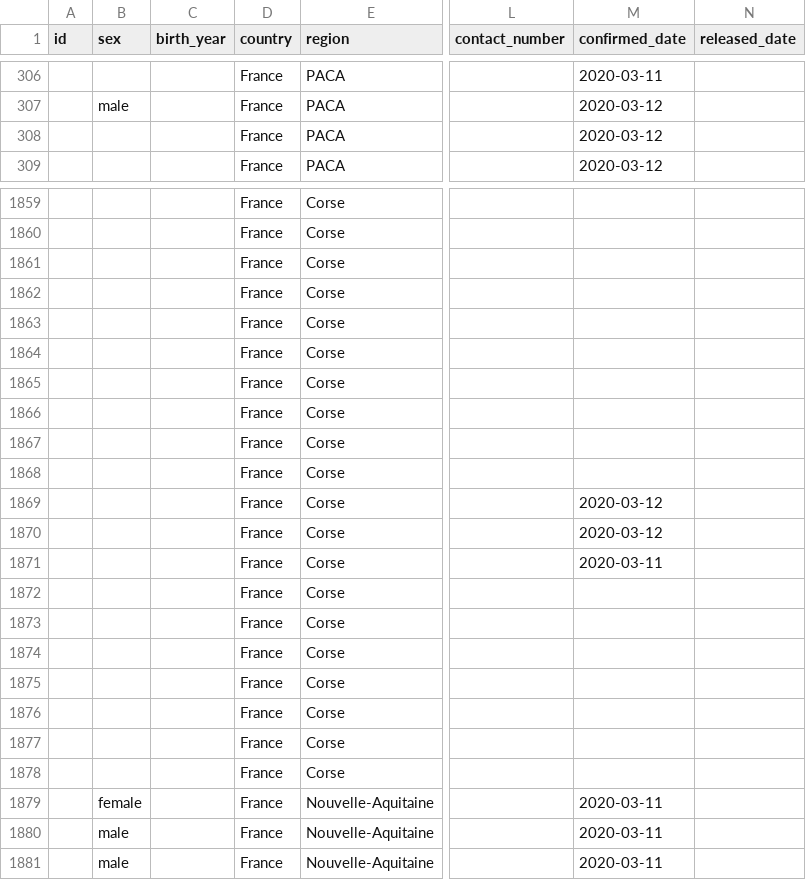
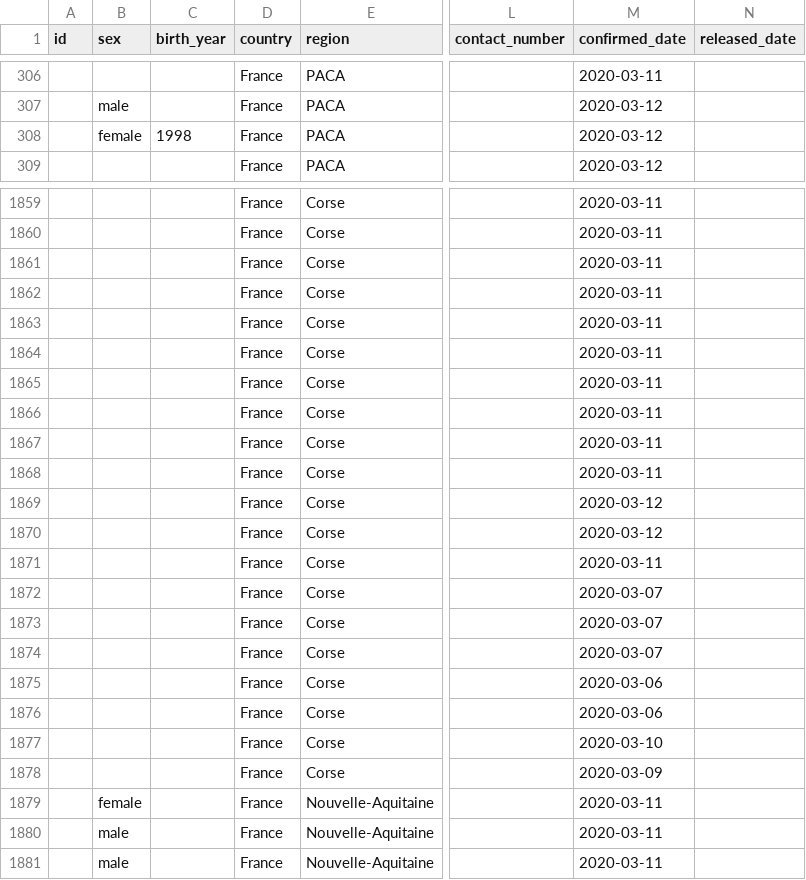
Before and after one commit to lperez31/coronavirus-france-dataset, a CSV file: patient.csv, drawn as a sheet; only a part is shown, gaps mark what is left out; the diff covers the shown part only; the diff names each change by its address in the sheet, - before the commit and + after, or states it on an @@ line.

```diff
--- a/patient.csv
+++ b/patient.csv
-B308 (sex): (empty)
+B308 (sex): female
-C308 (birth_year): (empty)
+C308 (birth_year): 1998
-M1859:M1868 (confirmed_date): (empty)
+M1859:M1868 (confirmed_date): 2020-03-11
-M1872:M1874 (confirmed_date): (empty)
+M1872:M1874 (confirmed_date): 2020-03-07
-M1875:M1876 (confirmed_date): (empty)
+M1875:M1876 (confirmed_date): 2020-03-06
-M1877 (confirmed_date): (empty)
+M1877 (confirmed_date): 2020-03-10
-M1878 (confirmed_date): (empty)
+M1878 (confirmed_date): 2020-03-09
```
Also changed, not shown: 28 edited cells elsewhere in this file.
